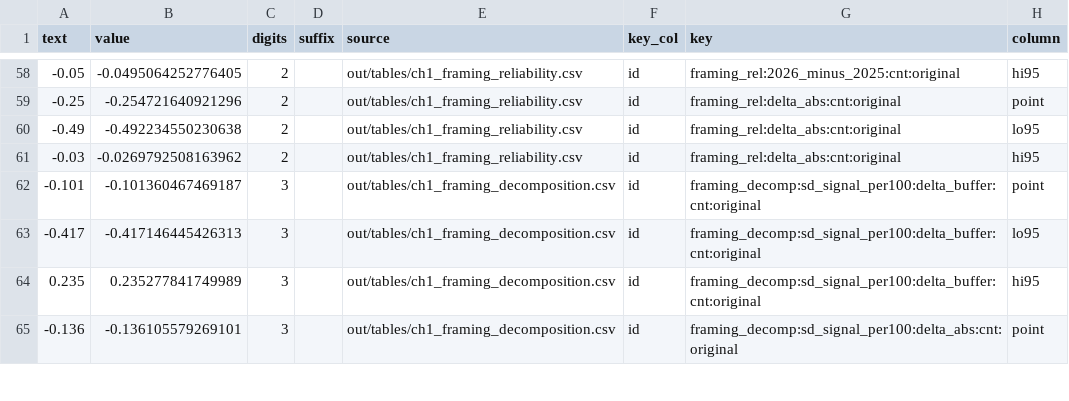
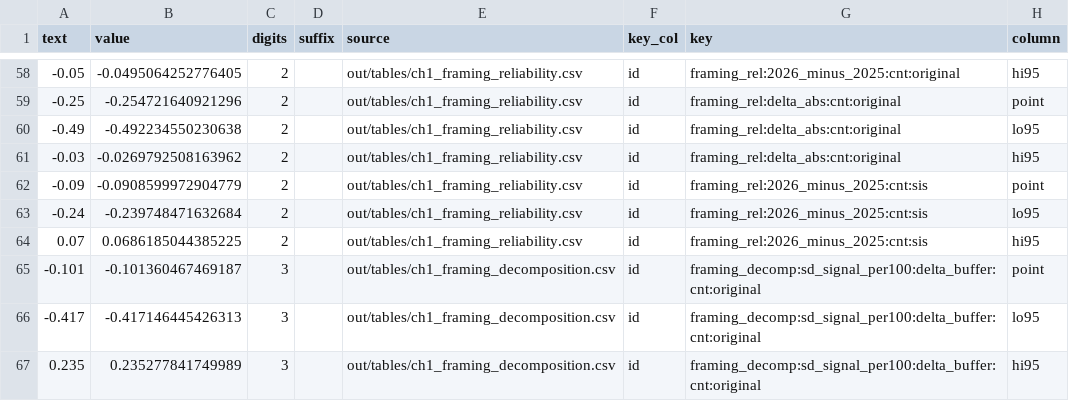
Before and after one commit to hpagni/abs-umpires, a CSV file: out/ch1/tab/framing_prose_numbers.csv, drawn as a sheet; only a part is shown, gaps mark what is left out; the shorter side is filled out with more unchanged rows; the diff names each change by its address in the sheet, - before the commit and + after, or states it on an @@ line.

Commit message:
W3.19 outputs: the prose with the SIS reliability reading
Cached re-run at 9871382: 23 checks PASS, every table byte-identical,
framing.md and framing_prose_numbers.csv gain the SIS sentence;
test-ch1-framing 952 PASS.

```diff
--- a/out/ch1/tab/framing_prose_numbers.csv
+++ b/out/ch1/tab/framing_prose_numbers.csv
+row 62: -0.09 | -0.0908599972904779 | 2 |  | out/tables/ch1_framing_reliability.csv | id | framing_rel:2026_minus_2025:cnt:sis | point
+row 63: -0.24 | -0.239748471632684 | 2 |  | out/tables/ch1_framing_reliability.csv | id | framing_rel:2026_minus_2025:cnt:sis | lo95
+row 64: 0.07 | 0.0686185044385225 | 2 |  | out/tables/ch1_framing_reliability.csv | id | framing_rel:2026_minus_2025:cnt:sis | hi95
```
Also changed, not shown: 2 other files.
